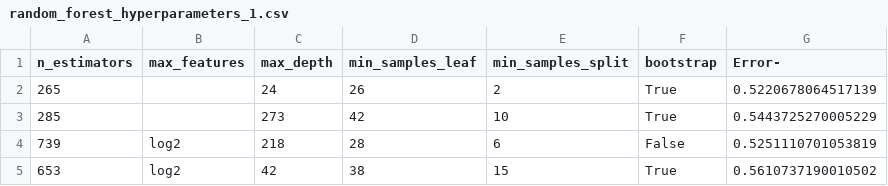
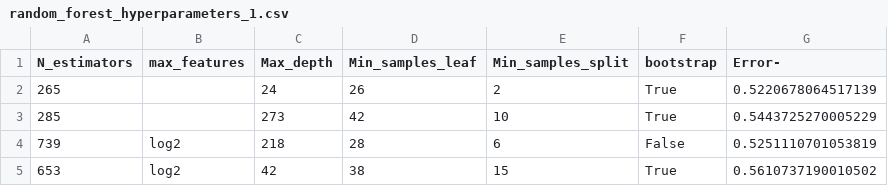
Before and after one commit to ase-spring24-team/project, a CSV file: data/Wine_quality/random_forest/random_forest_hyperparameters_1.csv, drawn as a sheet; only a part is shown.

Commit message:
Fixed naming issue is effected random forest csvs

```diff
--- a/data/Wine_quality/random_forest/random_forest_hyperparameters_1.csv
+++ b/data/Wine_quality/random_forest/random_forest_hyperparameters_1.csv
@@ -1,2 +1,2 @@
-n_estimators,max_features,max_depth,min_samples_leaf,min_samples_split,bootstrap,Error-
+N_estimators,max_features,Max_depth,Min_samples_leaf,Min_samples_split,bootstrap,Error-
 265,,24,26,2,True,0.5220678064517139
```
Also changed, not shown: data/Wine_quality/random_forest/random_forest_hyperparameters_2.csv, data/Wine_quality/random_forest/random_forest_hyperparameters_3.csv, 17 other files.
